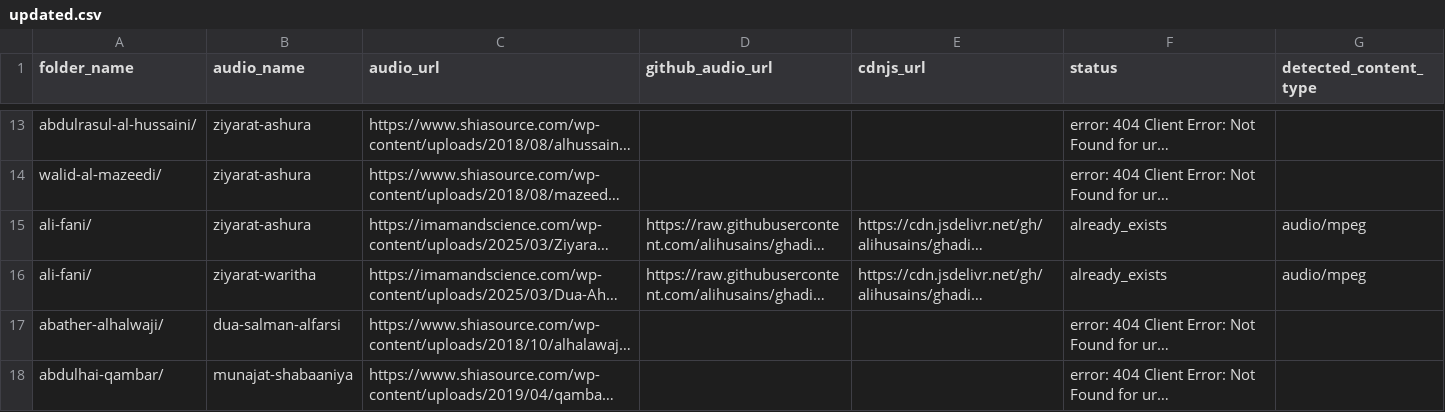
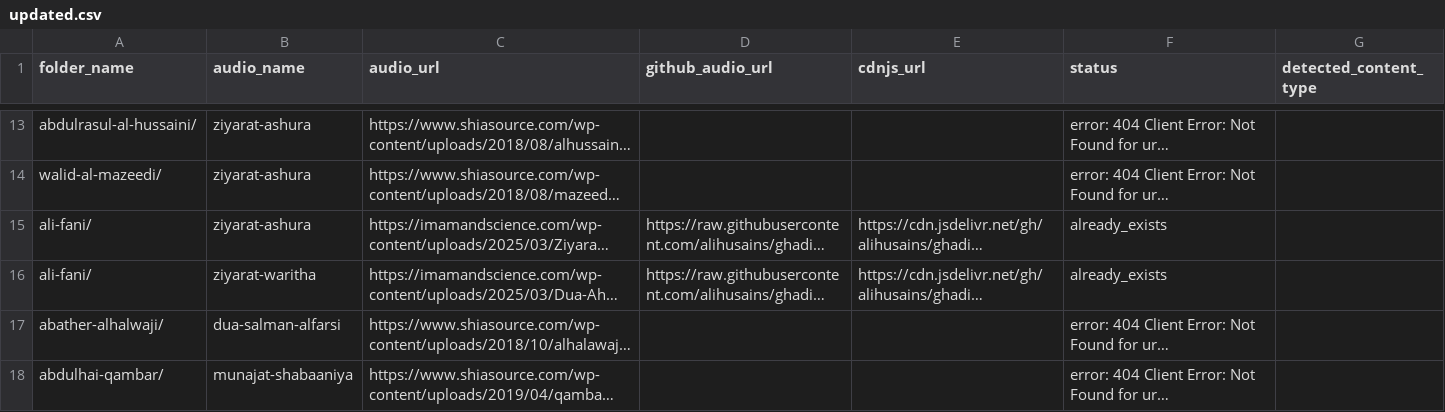
Before and after one commit to alihusains/ghadir-media, a CSV file: updated.csv, drawn as a sheet; only a part is shown, gaps mark what is left out; long unchanged cells end in …; the diff covers the shown part only; the diff names each change by its address in the sheet, - before the commit and + after, or states it on an @@ line.

```diff
--- a/updated.csv
+++ b/updated.csv
-G15:G16 (detected_content_type): audio/mpeg
+G15:G16 (detected_content_type): (empty)
```
Also changed, not shown: 119 edited cells elsewhere in this file, 29 other files.
